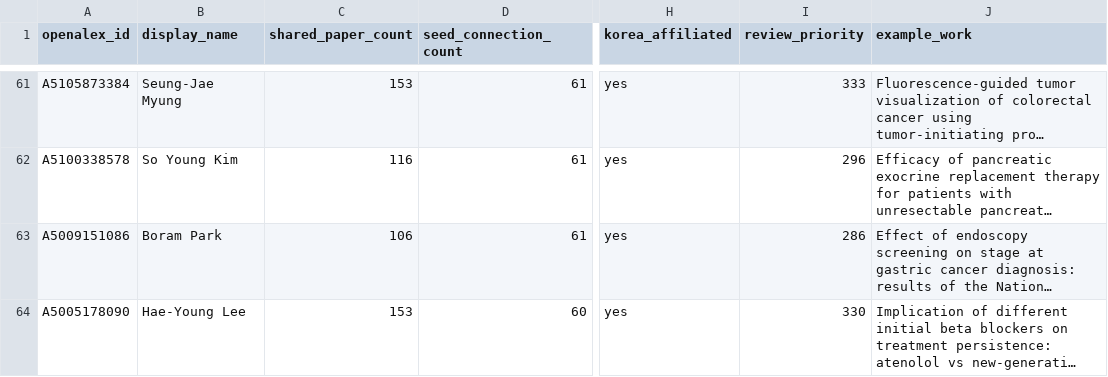
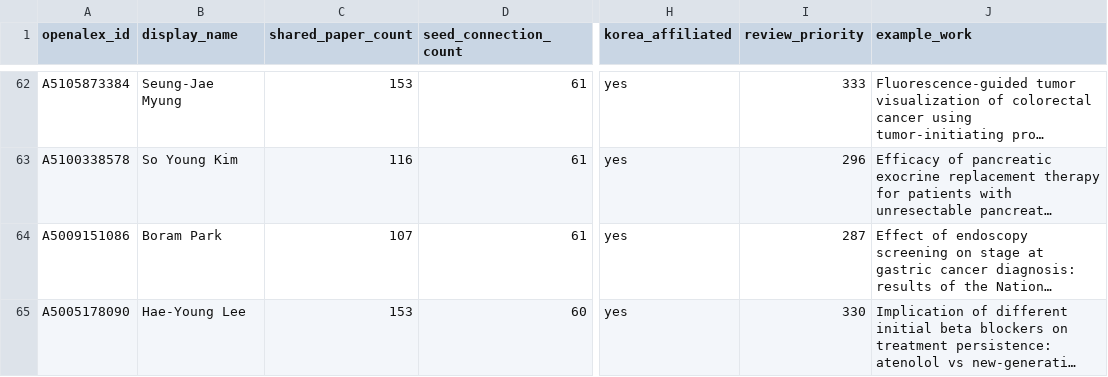
Before and after one commit to hyungjin1213-collab/about_bio, a CSV file: 0. korea bio map/output/candidate_review.csv, drawn as a sheet; only a part is shown, gaps mark what is left out; long unchanged cells end in …; addresses are those after the commit; the diff covers the shown part only; the diff names each change by its address in the sheet, - before the commit and + after, or states it on an @@ line.

```diff
--- a/0. korea bio map/output/candidate_review.csv
+++ b/0. korea bio map/output/candidate_review.csv
-C64 (shared_paper_count): 106
+C64 (shared_paper_count): 107
-I64 (review_priority): 286
+I64 (review_priority): 287
```
Also changed, not shown: 2 added rows, 2 removed rows and 18 edited cells elsewhere in this file, 0. korea bio map/output/collaborator_candidates.csv, 0. korea bio map/output/faculty_source_errors.csv, 18 other files.
